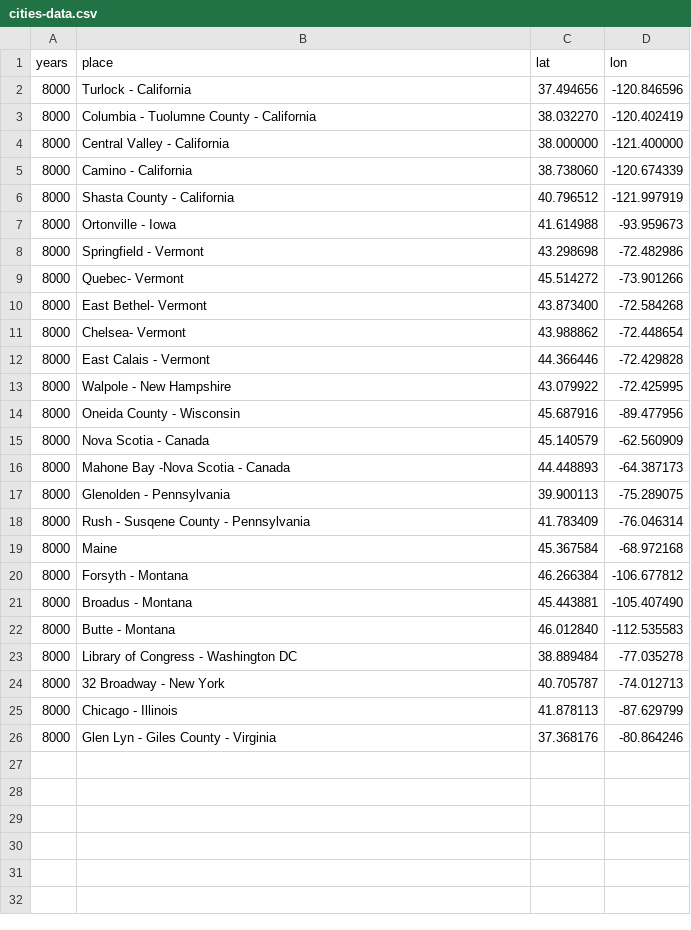
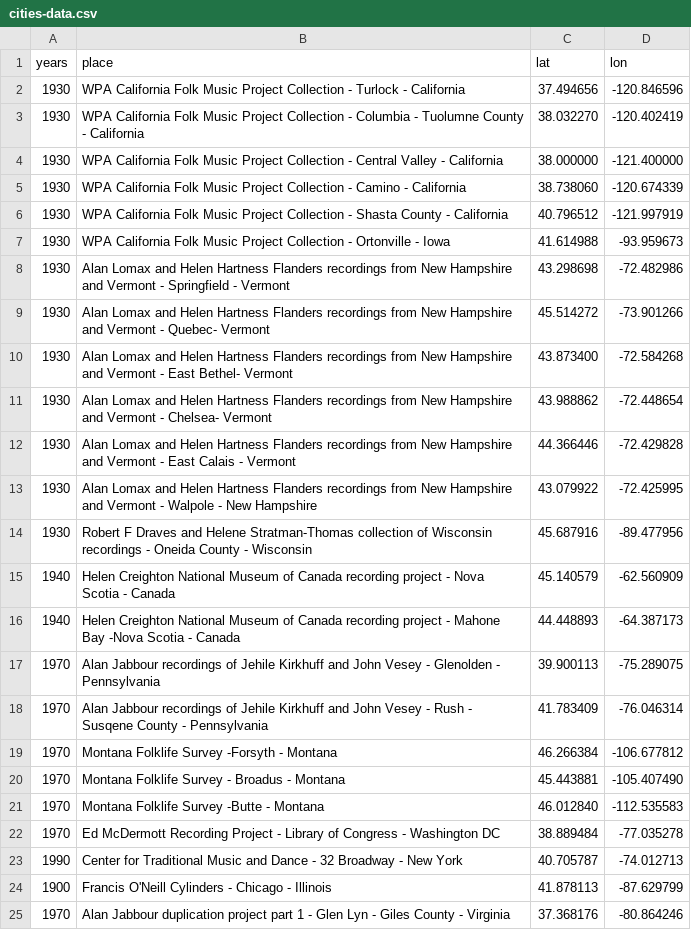
Before and after one commit to rootseire/census, a CSV file: docs/cities-data.csv, drawn as a sheet.

```diff
--- a/docs/cities-data.csv
+++ b/docs/cities-data.csv
@@ -1,26 +1,25 @@
 years,place,lat,lon
-8000,Turlock - California,37.494656,-120.846596
-8000,Columbia - Tuolumne County - California,38.032270,-120.402419
-8000,Central Valley - California,38.000000,-121.400000
-8000,Camino - California,38.738060,-120.674339
-8000,Shasta County - California,40.796512,-121.997919
-8000,Ortonville - Iowa,41.614988,-93.959673
-8000,Springfield - Vermont,43.298698,-72.482986
-8000,Quebec- Vermont,45.514272,-73.901266
-8000,East Bethel- Vermont,43.873400,-72.584268
-8000,Chelsea- Vermont,43.988862,-72.448654
-8000,East Calais - Vermont,44.366446,-72.429828
-8000,Walpole - New Hampshire,43.079922,-72.425995
-8000,Oneida County - Wisconsin,45.687916,-89.477956
-8000,Nova Scotia - Canada,45.140579,-62.560909
-8000,Mahone Bay -Nova Scotia - Canada,44.448893,-64.387173
-8000,Glenolden - Pennsylvania,39.900113,-75.289075
-8000,Rush - Susqene County - Pennsylvania,41.783409,-76.046314
-8000,Maine,45.367584,-68.972168
-8000,Forsyth - Montana,46.266384,-106.677812
-8000,Broadus - Montana,45.443881,-105.407490
-8000,Butte - Montana,46.012840,-112.535583
-8000,Library of Congress - Washington DC,38.889484,-77.035278
-8000,32 Broadway - New York,40.705787,-74.012713
-8000,Chicago - Illinois,41.878113,-87.629799
-8000,Glen Lyn - Giles County - Virginia,37.368176,-80.864246
+1930,WPA California Folk Music Project Collection - Turlock - California,37.494656,-120.846596
+1930,WPA California Folk Music Project Collection - Columbia - Tuolumne County - California,38.032270,-120.402419
+1930,WPA California Folk Music Project Collection - Central Valley - California,38.000000,-121.400000
+1930,WPA California Folk Music Project Collection - Camino - California,38.738060,-120.674339
+1930,WPA California Folk Music Project Collection - Shasta County - California,40.796512,-121.997919
+1930,WPA California Folk Music Project Collection - Ortonville - Iowa,41.614988,-93.959673
+1930,Alan Lomax and Helen Hartness Flanders recordings from New Hampshire and Vermont - Springfield - Vermont,43.298698,-72.482986
+1930,Alan Lomax and Helen Hartness Flanders recordings from New Hampshire and Vermont - Quebec- Vermont,45.514272,-73.901266
+1930,Alan Lomax and Helen Hartness Flanders recordings from New Hampshire and Vermont - East Bethel- Vermont,43.873400,-72.584268
+1930,Alan Lomax and Helen Hartness Flanders recordings from New Hampshire and Vermont - Chelsea- Vermont,43.988862,-72.448654
+1930,Alan Lomax and Helen Hartness Flanders recordings from New Hampshire and Vermont - East Calais - Vermont,44.366446,-72.429828
+1930,Alan Lomax and Helen Hartness Flanders recordings from New Hampshire and Vermont - Walpole - New Hampshire,43.079922,-72.425995
+1930,Robert F Draves and Helene Stratman-Thomas collection of Wisconsin recordings - Oneida County - Wisconsin,45.687916,-89.477956
+1940,Helen Creighton National Museum of Canada recording project - Nova Scotia - Canada,45.140579,-62.560909
+1940,Helen Creighton National Museum of Canada recording project - Mahone Bay -Nova Scotia - Canada,44.448893,-64.387173
+1970,Alan Jabbour recordings of Jehile Kirkhuff and John Vesey - Glenolden - Pennsylvania,39.900113,-75.289075
+1970,Alan Jabbour recordings of Jehile Kirkhuff and John Vesey - Rush - Susqene County - Pennsylvania,41.783409,-76.046314
+1970,Montana Folklife Survey -Forsyth - Montana,46.266384,-106.677812
+1970,Montana Folklife Survey - Broadus - Montana,45.443881,-105.407490
+1970,Montana Folklife Survey -Butte - Montana,46.012840,-112.535583
+1970,Ed McDermott Recording Project - Library of Congress - Washington DC,38.889484,-77.035278
+1990,Center for Traditional Music and Dance - 32 Broadway - New York,40.705787,-74.012713
+1900,Francis O'Neill Cylinders - Chicago - Illinois,41.878113,-87.629799
+1970,Alan Jabbour duplication project part 1 - Glen Lyn - Giles County - Virginia,37.368176,-80.864246
```
Also changed, not shown: docs/1960-data.csv, docs/1970-data.csv, 3 other files.
